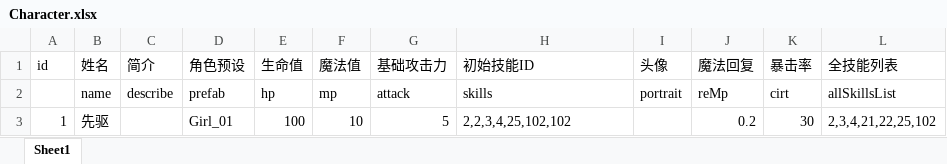
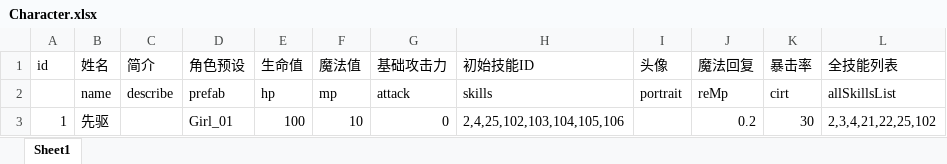
Before and after one commit to heizmoon/MagicPlay, an Excel workbook: Client/Assets/Data/Character.xlsx, sheet Sheet1, drawn as a sheet; values as stored, in another font and other column widths than the file's, no borders; the diff names each change by its address in the sheet, - before the commit and + after, or states it on an @@ line.

```diff
--- a/Client/Assets/Data/Character.xlsx (sheet Sheet1)
+++ b/Client/Assets/Data/Character.xlsx (sheet Sheet1)
-G3 (基础攻击力): 5
+G3 (基础攻击力): 0
-H3 (初始技能ID): 2,2,3,4,25,102,102
+H3 (初始技能ID): 2,4,25,102,103,104,105,106
```
Also changed, not shown: Client/Assets/Data/Buff.xlsx, Client/Assets/Data/Skill.xlsx, 15 other files.
